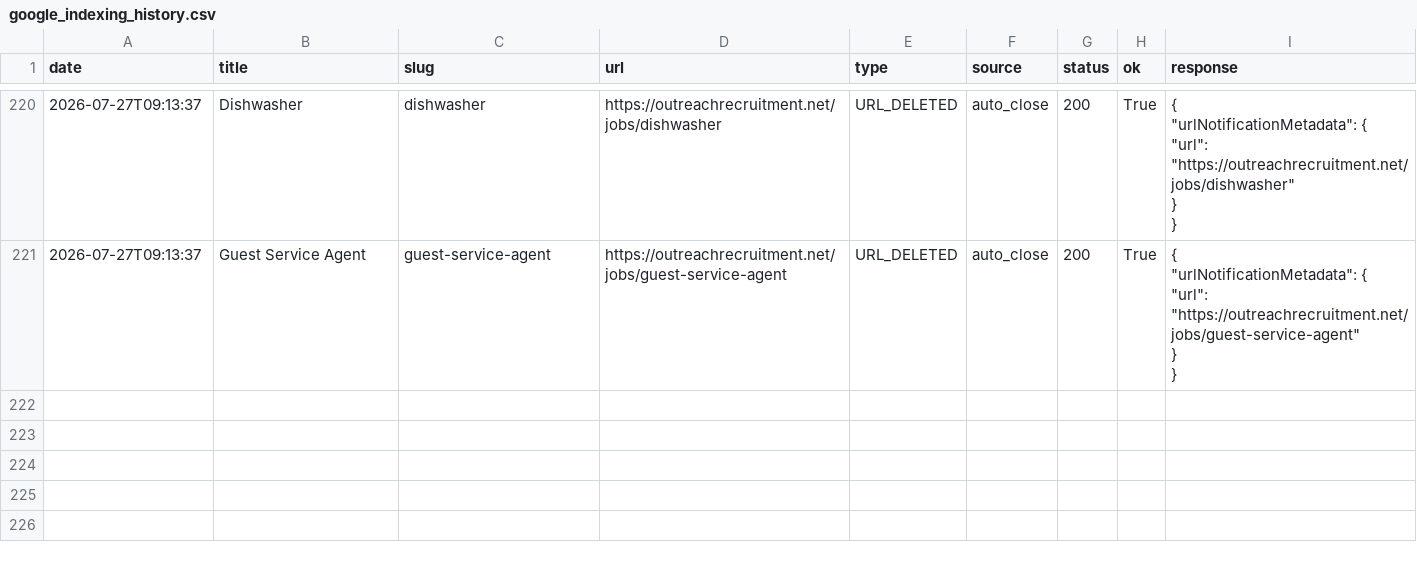
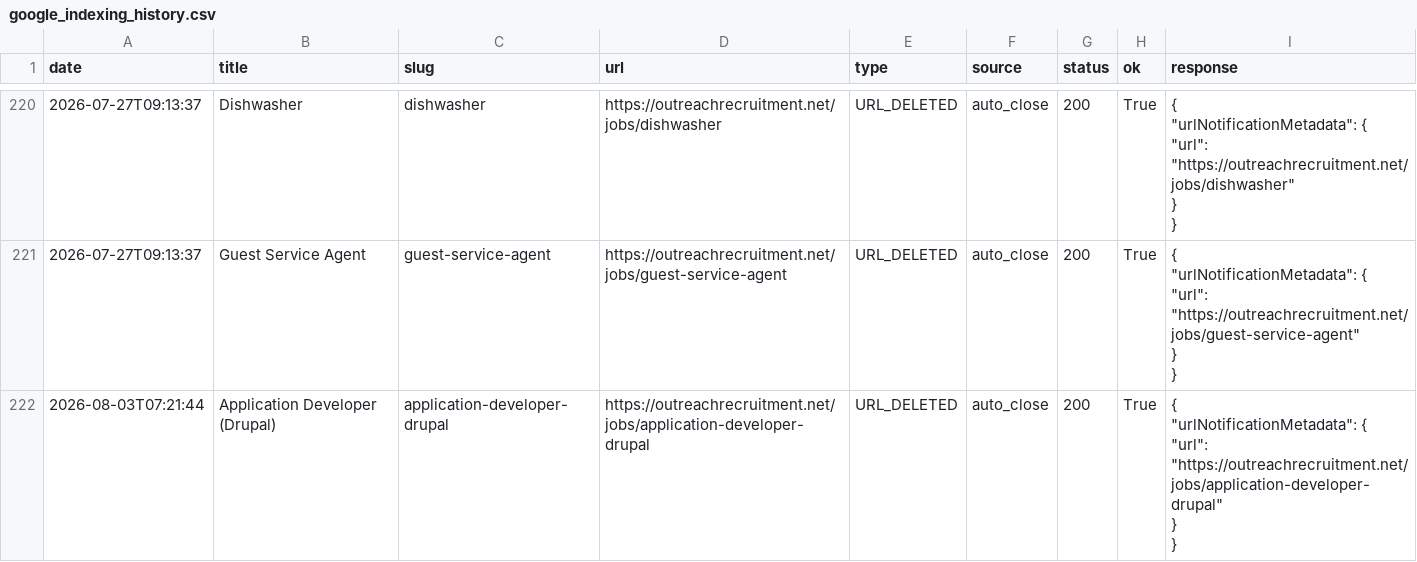
Before and after one commit to sofyanebarakat-beep/OutreachRecruitment-Jobs-in-Malta, a CSV file: reports/google_indexing_history.csv, drawn as a sheet; only a part is shown, gaps mark what is left out.

```diff
--- a/reports/google_indexing_history.csv
+++ b/reports/google_indexing_history.csv
@@ -1321 +1321,7 @@ date,title,slug,url,type,source,status,ok,response
 "
+2026-08-03T07:21:44,Application Developer (Drupal),application-developer-drupal,https://outreachrecruitment.net/jobs/application-developer-drupal,URL_DELETED,auto_close,200,True,"{
+  ""urlNotificationMetadata"": {
+    ""url"": ""https://outreachrecruitment.net/jobs/application-developer-drupal""
+  }
+}
+"
```
Also changed, not shown: reports/duplicates.csv, reports/google_indexing_submissions.csv, 15 other files.
